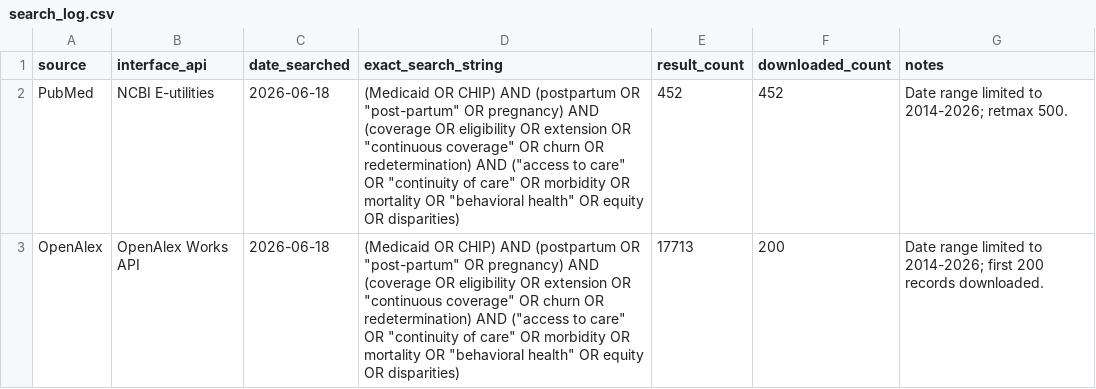
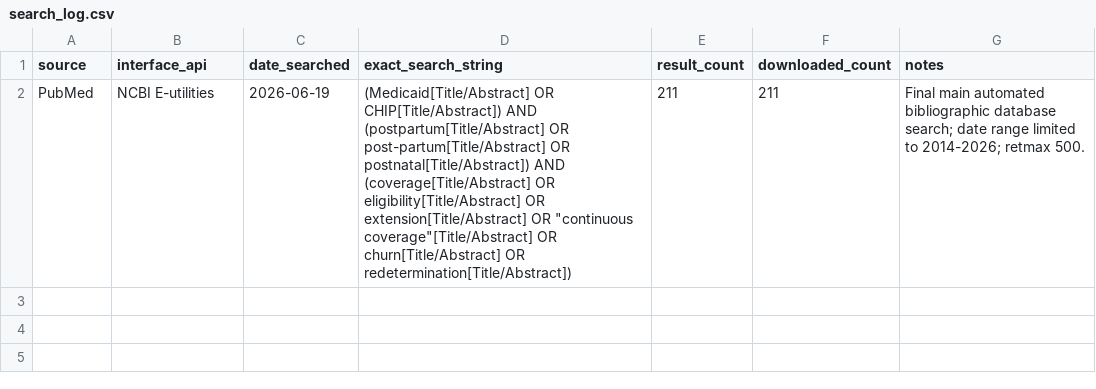
Before and after one commit to caroline-howard/medicaid-postpartum-equity-review, a CSV file: data/outputs/search_log.csv, drawn as a sheet.

Commit message:
Finalize Strategy E PubMed workflow

```diff
--- a/data/outputs/search_log.csv
+++ b/data/outputs/search_log.csv
@@ -1,3 +1,2 @@
 source,interface_api,date_searched,exact_search_string,result_count,downloaded_count,notes
-PubMed,NCBI E-utilities,2026-06-18,"(Medicaid OR CHIP) AND (postpartum OR ""post-partum"" OR pregnancy) AND (coverage OR eligibility OR extension OR ""continuous coverage"" OR churn OR redetermination) AND (""access to care"" OR ""continuity of care"" OR morbidity OR mortality OR ""behavioral health"" OR equity OR disparities)",452,452,Date range limited to 2014-2026; retmax 500.
-OpenAlex,OpenAlex Works API,2026-06-18,"(Medicaid OR CHIP) AND (postpartum OR ""post-partum"" OR pregnancy) AND (coverage OR eligibility OR extension OR ""continuous coverage"" OR churn OR redetermination) AND (""access to care"" OR ""continuity of care"" OR morbidity OR mortality OR ""behavioral health"" OR equity OR disparities)",17713,200,Date range limited to 2014-2026; first 200 records downloaded.
+PubMed,NCBI E-utilities,2026-06-19,"(Medicaid[Title/Abstract] OR CHIP[Title/Abstract]) AND (postpartum[Title/Abstract] OR post-partum[Title/Abstract] OR postnatal[Title/Abstract]) AND (coverage[Title/Abstract] OR eligibility[Title/Abstract] OR extension[Title/Abstract] OR ""continuous coverage""[Title/Abstract] OR churn[Title/Abstract] OR redetermination[Title/Abstract])",211,211,Final main automated bibliographic database search; date range limited to 2014-2026; retmax 500.
```
Also changed, not shown: data/outputs/prisma_counts.csv, 15 other files.
